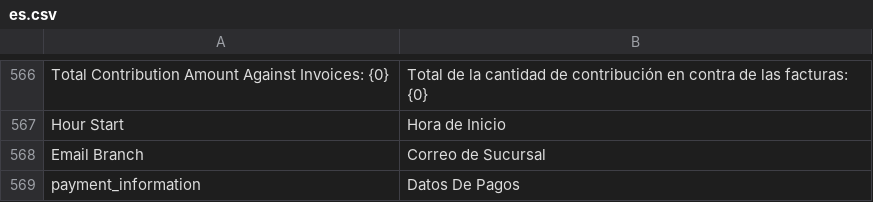
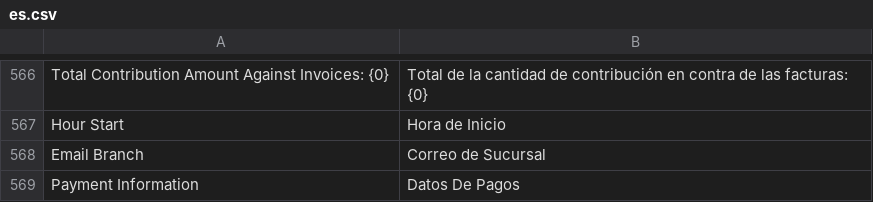
Before and after one commit to dev-alex04/l10n_ve, a CSV file: l10n_ve/translations/es.csv, drawn as a sheet; only a part is shown, gaps mark what is left out.

```diff
--- a/l10n_ve/translations/es.csv
+++ b/l10n_ve/translations/es.csv
@@ -568,2 +568,2 @@ Hour Start, Hora de Inicio,
 Email Branch, Correo de Sucursal,
-payment_information, Datos De Pagos,
+Payment Information, Datos De Pagos,
```
Also changed, not shown: 3 other files.
